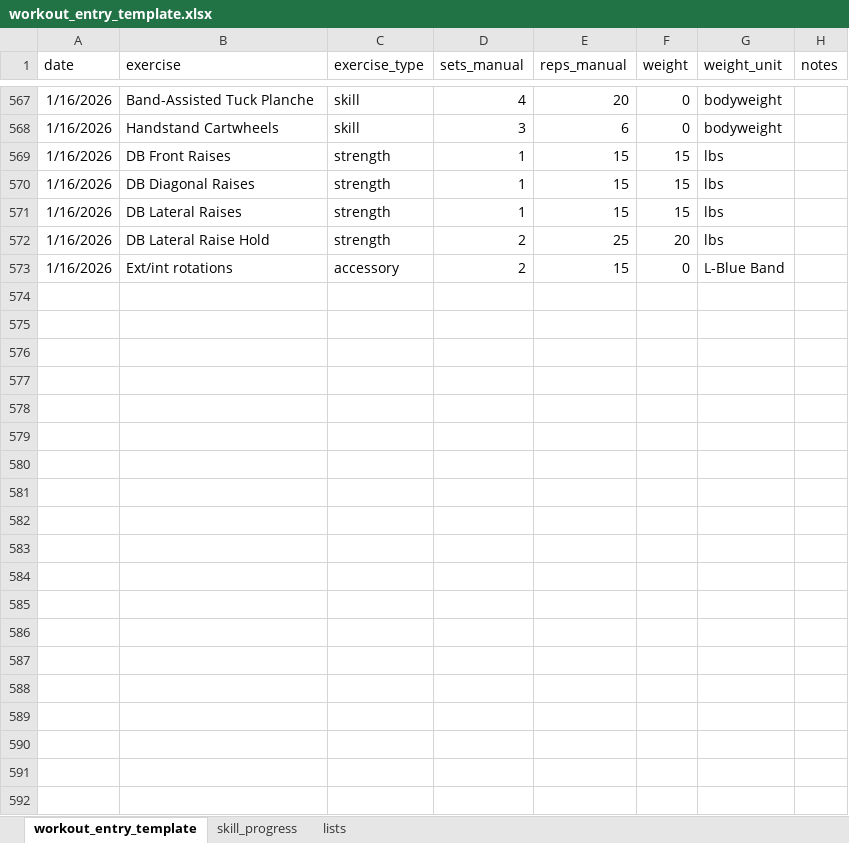
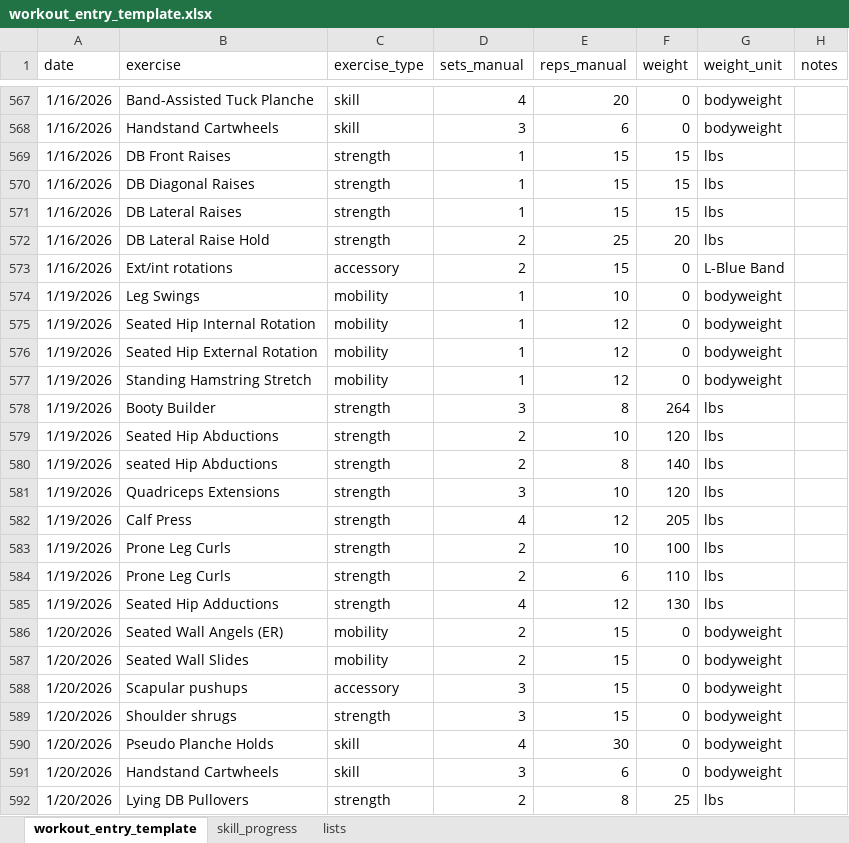
Before and after one commit to aminwoolim/azure-fitness-analytics-platform, an Excel workbook: data_samples/workout_entry_template.xlsx, sheet workout_entry_template, drawn as a sheet; only a part is shown, gaps mark what is left out; values as stored, in another font and other column widths than the file's, no borders; the diff covers the shown part only; the diff names each change by its address in the sheet, - before the commit and + after, or states it on an @@ line.

Commit message:
Update workout data and more compact UI changes

```diff
--- a/data_samples/workout_entry_template.xlsx (sheet workout_entry_template)
+++ b/data_samples/workout_entry_template.xlsx (sheet workout_entry_template)
+row 574: 1/19/2026 | Leg Swings | mobility | 1 | 10 | 0 | bodyweight
+row 575: 1/19/2026 | Seated Hip Internal Rotation | mobility | 1 | 12 | 0 | bodyweight
+row 576: 1/19/2026 | Seated Hip External Rotation | mobility | 1 | 12 | 0 | bodyweight
+row 577: 1/19/2026 | Standing Hamstring Stretch | mobility | 1 | 12 | 0 | bodyweight
+row 578: 1/19/2026 | Booty Builder | strength | 3 | 8 | 264 | lbs
+row 579: 1/19/2026 | Seated Hip Abductions | strength | 2 | 10 | 120 | lbs
+row 580: 1/19/2026 | seated Hip Abductions | strength | 2 | 8 | 140 | lbs
+row 581: 1/19/2026 | Quadriceps Extensions | strength | 3 | 10 | 120 | lbs
+row 582: 1/19/2026 | Calf Press | strength | 4 | 12 | 205 | lbs
+row 583: 1/19/2026 | Prone Leg Curls | strength | 2 | 10 | 100 | lbs
+row 584: 1/19/2026 | Prone Leg Curls | strength | 2 | 6 | 110 | lbs
+row 585: 1/19/2026 | Seated Hip Adductions | strength | 4 | 12 | 130 | lbs
+row 586: 1/20/2026 | Seated Wall Angels (ER) | mobility | 2 | 15 | 0 | bodyweight
+row 587: 1/20/2026 | Seated Wall Slides | mobility | 2 | 15 | 0 | bodyweight
+row 588: 1/20/2026 | Scapular pushups | accessory | 3 | 15 | 0 | bodyweight
+row 589: 1/20/2026 | Shoulder shrugs | strength | 3 | 15 | 0 | bodyweight
+row 590: 1/20/2026 | Pseudo Planche Holds | skill | 4 | 30 | 0 | bodyweight
+row 591: 1/20/2026 | Handstand Cartwheels | skill | 3 | 6 | 0 | bodyweight
+row 592: 1/20/2026 | Lying DB Pullovers | strength | 2 | 8 | 25 | lbs
```
Also changed, not shown: 43 added rows elsewhere in this sheet, sheet skill_progress, 5 other files.
